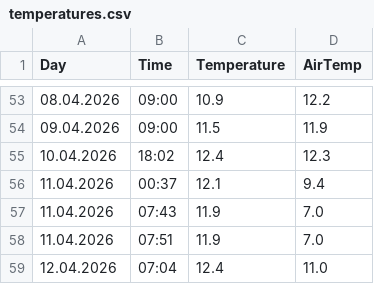
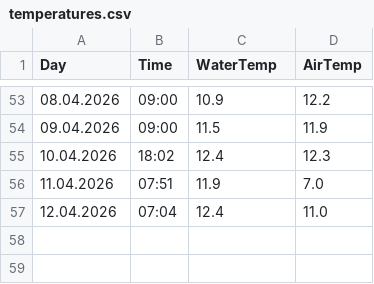
Before and after one commit to gilzh/HowCold, a CSV file: temperatures.csv, drawn as a sheet; only a part is shown, gaps mark what is left out; the diff names each change by its address in the sheet, - before the commit and + after, or states it on an @@ line.

```diff
--- a/temperatures.csv
+++ b/temperatures.csv
-C1: Temperature
+C1: WaterTemp
-row 56: 11.04.2026 | 00:37 | 12.1 | 9.4
-row 57: 11.04.2026 | 07:43 | 11.9 | 7.0
```
Also changed, not shown: 1 other file.
